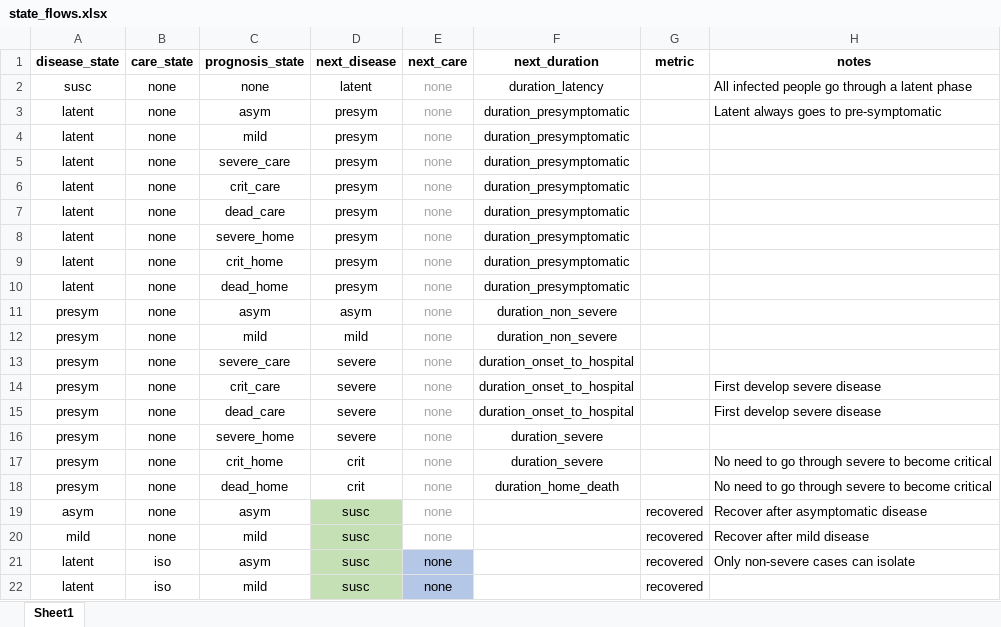
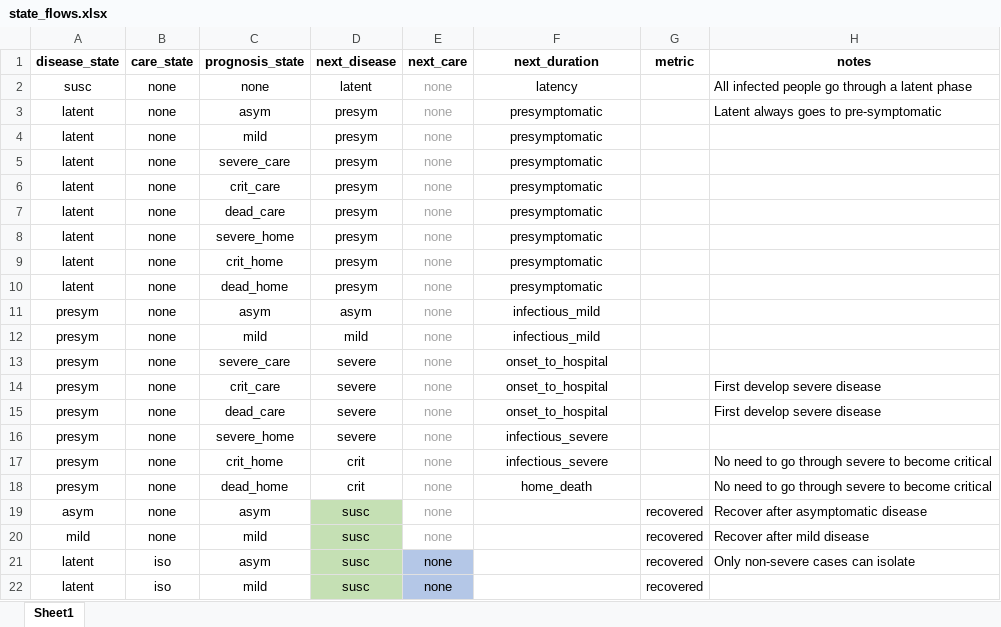
Before and after one commit to SwissTPH/OpenCOVID, an Excel workbook: src/config/state_flows.xlsx, sheet Sheet1, drawn as a sheet; only a part is shown; values as stored, in another font and other column widths than the file's, no borders; the diff covers the shown part only; the diff names each change by its address in the sheet, - before the commit and + after, or states it on an @@ line.

```diff
--- a/src/config/state_flows.xlsx (sheet Sheet1)
+++ b/src/config/state_flows.xlsx (sheet Sheet1)
-F2 (next_duration): duration_latency
+F2 (next_duration): latency
-F3:F10 (next_duration): duration_presymptomatic
+F3:F10 (next_duration): presymptomatic
-F11:F12 (next_duration): duration_non_severe
+F11:F12 (next_duration): infectious_mild
-F13:F15 (next_duration): duration_onset_to_hospital
+F13:F15 (next_duration): onset_to_hospital
-F16:F17 (next_duration): duration_severe
+F16:F17 (next_duration): infectious_severe
-F18 (next_duration): duration_home_death
+F18 (next_duration): home_death
```
Also changed, not shown: 6 edited cells elsewhere in this sheet, src/config/model_metrics.xlsx, 46 other files.
